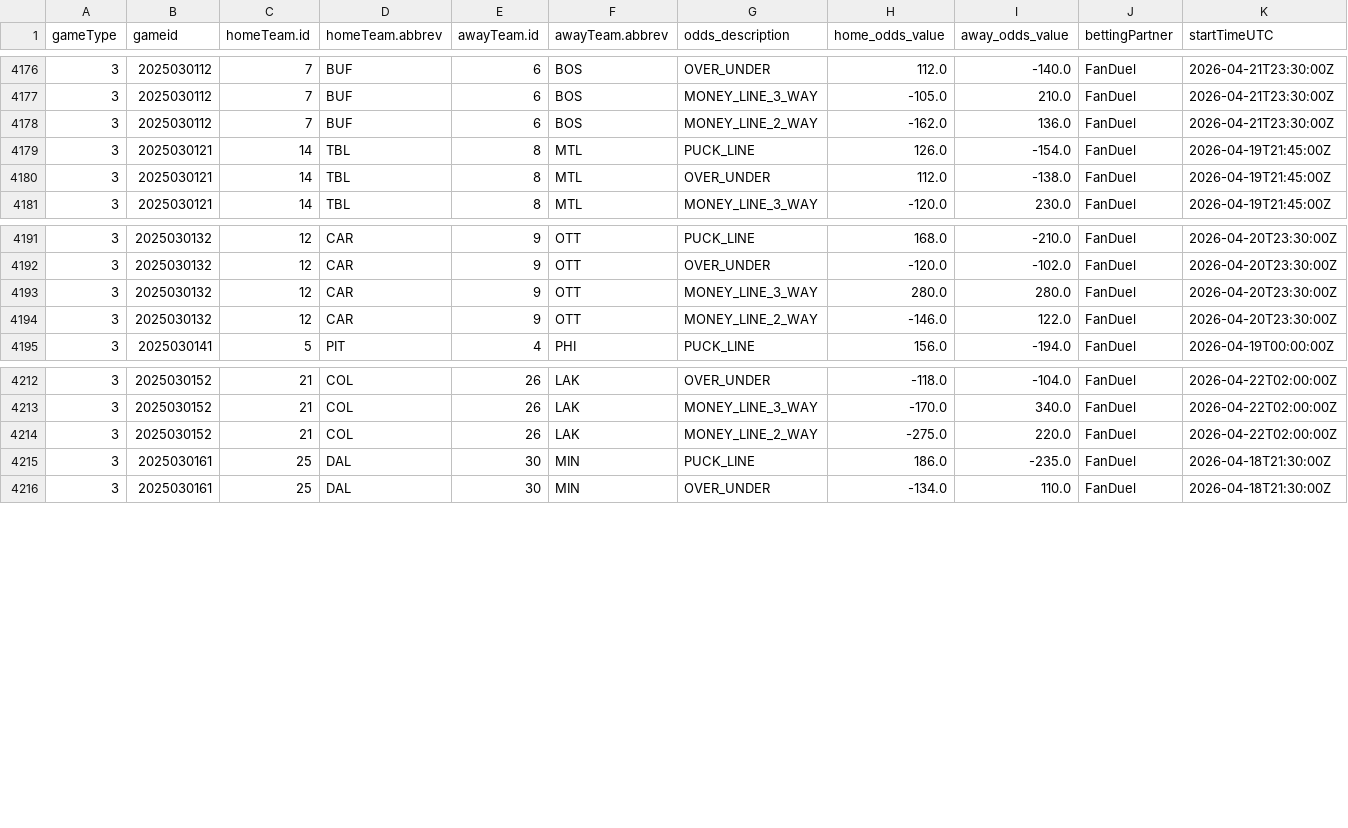
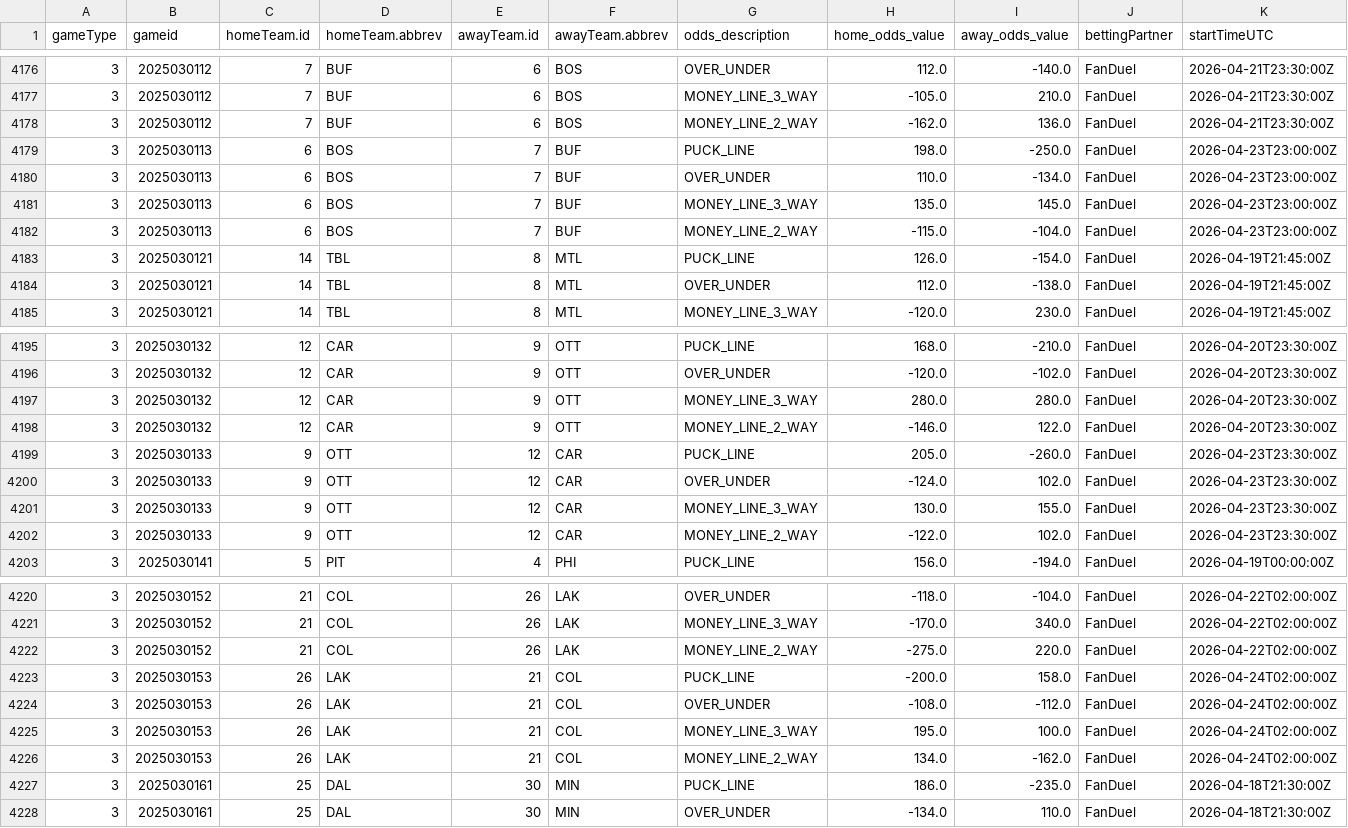
Before and after one commit to justinjjlee/NHL-Analytics, a CSV file: latest/box/2025_odds_CA.csv, drawn as a sheet; only a part is shown, gaps mark what is left out; rows hold the shown columns only; the diff names each change by its address in the sheet, - before the commit and + after, or states it on an @@ line.

```diff
--- a/latest/box/2025_odds_CA.csv
+++ b/latest/box/2025_odds_CA.csv
+row 4179: 3 | 2025030113 | 6 | BOS | 7 | BUF | PUCK_LINE | 198.0 | -250.0 | FanDuel | 2026-04-23T23:00:00Z
+row 4180: 3 | 2025030113 | 6 | BOS | 7 | BUF | OVER_UNDER | 110.0 | -134.0 | FanDuel | 2026-04-23T23:00:00Z
+row 4181: 3 | 2025030113 | 6 | BOS | 7 | BUF | MONEY_LINE_3_WAY | 135.0 | 145.0 | FanDuel | 2026-04-23T23:00:00Z
+row 4182: 3 | 2025030113 | 6 | BOS | 7 | BUF | MONEY_LINE_2_WAY | -115.0 | -104.0 | FanDuel | 2026-04-23T23:00:00Z
+row 4199: 3 | 2025030133 | 9 | OTT | 12 | CAR | PUCK_LINE | 205.0 | -260.0 | FanDuel | 2026-04-23T23:30:00Z
+row 4200: 3 | 2025030133 | 9 | OTT | 12 | CAR | OVER_UNDER | -124.0 | 102.0 | FanDuel | 2026-04-23T23:30:00Z
+row 4201: 3 | 2025030133 | 9 | OTT | 12 | CAR | MONEY_LINE_3_WAY | 130.0 | 155.0 | FanDuel | 2026-04-23T23:30:00Z
+row 4202: 3 | 2025030133 | 9 | OTT | 12 | CAR | MONEY_LINE_2_WAY | -122.0 | 102.0 | FanDuel | 2026-04-23T23:30:00Z
+row 4223: 3 | 2025030153 | 26 | LAK | 21 | COL | PUCK_LINE | -200.0 | 158.0 | FanDuel | 2026-04-24T02:00:00Z
+row 4224: 3 | 2025030153 | 26 | LAK | 21 | COL | OVER_UNDER | -108.0 | -112.0 | FanDuel | 2026-04-24T02:00:00Z
+row 4225: 3 | 2025030153 | 26 | LAK | 21 | COL | MONEY_LINE_3_WAY | 195.0 | 100.0 | FanDuel | 2026-04-24T02:00:00Z
+row 4226: 3 | 2025030153 | 26 | LAK | 21 | COL | MONEY_LINE_2_WAY | 134.0 | -162.0 | FanDuel | 2026-04-24T02:00:00Z
```
Also changed, not shown: latest/box/2025_box.csv, latest/box/2025_box_gameStats.csv, 6 other files.
